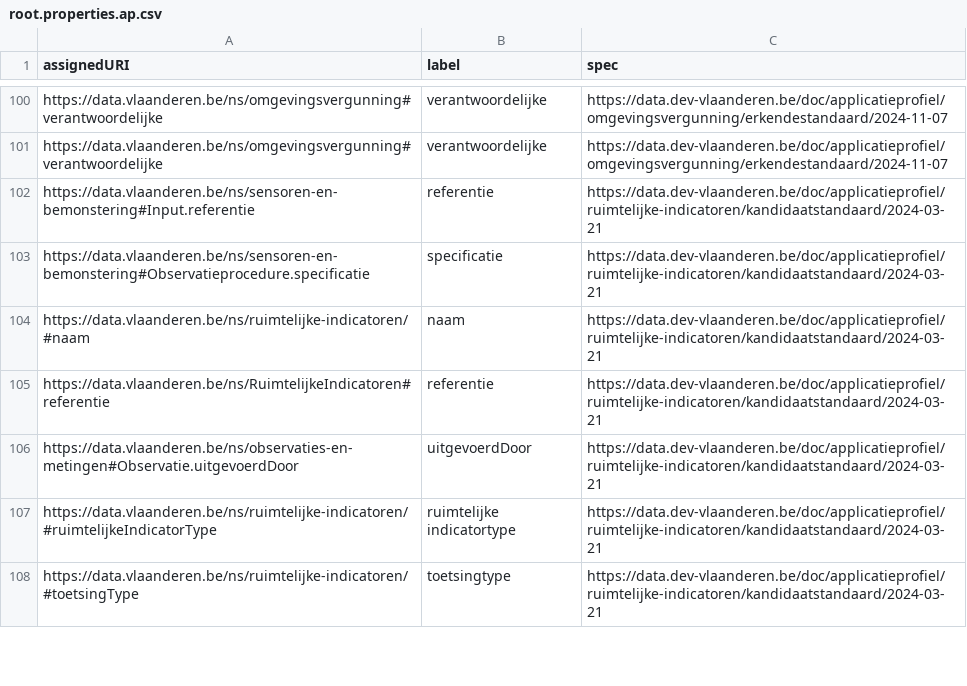
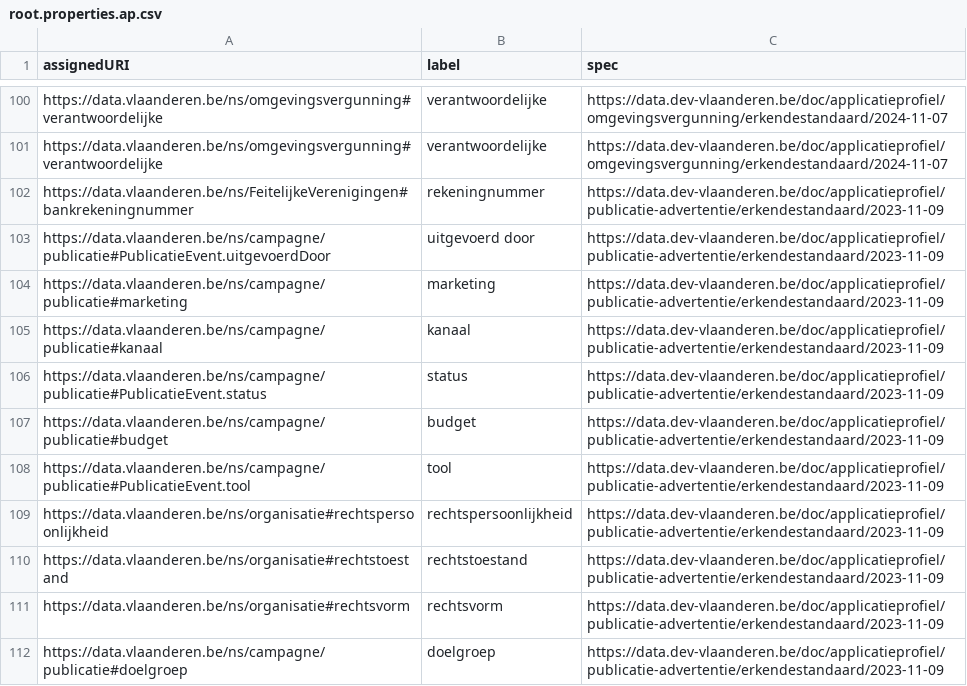
Before and after one commit to Informatievlaanderen/data.vlaanderen.be-statistics, a CSV file: root.properties.ap.csv, drawn as a sheet; only a part is shown, gaps mark what is left out; the shorter side is filled out with more unchanged rows; the diff covers the shown part only; the diff names each change by its address in the sheet, - before the commit and + after, or states it on an @@ line.

```diff
--- a/root.properties.ap.csv
+++ b/root.properties.ap.csv
+row 102: https://data.vlaanderen.be/ns/FeitelijkeVerenigingen#bankrekeningnummer | rekeningnummer | https://data.dev-vlaanderen.be/doc/applicatieprofiel/publicatie-advertentie/erkendestandaard/2023-11-09
+row 103: https://data.vlaanderen.be/ns/campagne/publicatie#PublicatieEvent.uitgevoerdDoor | uitgevoerd door | https://data.dev-vlaanderen.be/doc/applicatieprofiel/publicatie-advertentie/erkendestandaard/2023-11-09
+row 104: https://data.vlaanderen.be/ns/campagne/publicatie#marketing | marketing | https://data.dev-vlaanderen.be/doc/applicatieprofiel/publicatie-advertentie/erkendestandaard/2023-11-09
+row 105: https://data.vlaanderen.be/ns/campagne/publicatie#kanaal | kanaal | https://data.dev-vlaanderen.be/doc/applicatieprofiel/publicatie-advertentie/erkendestandaard/2023-11-09
+row 106: https://data.vlaanderen.be/ns/campagne/publicatie#PublicatieEvent.status | status | https://data.dev-vlaanderen.be/doc/applicatieprofiel/publicatie-advertentie/erkendestandaard/2023-11-09
+row 107: https://data.vlaanderen.be/ns/campagne/publicatie#budget | budget | https://data.dev-vlaanderen.be/doc/applicatieprofiel/publicatie-advertentie/erkendestandaard/2023-11-09
+row 108: https://data.vlaanderen.be/ns/campagne/publicatie#PublicatieEvent.tool | tool | https://data.dev-vlaanderen.be/doc/applicatieprofiel/publicatie-advertentie/erkendestandaard/2023-11-09
+row 109: https://data.vlaanderen.be/ns/organisatie#rechtspersoonlijkheid | rechtspersoonlijkheid | https://data.dev-vlaanderen.be/doc/applicatieprofiel/publicatie-advertentie/erkendestandaard/2023-11-09
+row 110: https://data.vlaanderen.be/ns/organisatie#rechtstoestand | rechtstoestand | https://data.dev-vlaanderen.be/doc/applicatieprofiel/publicatie-advertentie/erkendestandaard/2023-11-09
+row 111: https://data.vlaanderen.be/ns/organisatie#rechtsvorm | rechtsvorm | https://data.dev-vlaanderen.be/doc/applicatieprofiel/publicatie-advertentie/erkendestandaard/2023-11-09
+row 112: https://data.vlaanderen.be/ns/campagne/publicatie#doelgroep | doelgroep | https://data.dev-vlaanderen.be/doc/applicatieprofiel/publicatie-advertentie/erkendestandaard/2023-11-09
```
Also changed, not shown: 10 added rows elsewhere in this file, root.classes.ap.csv, root.classes.voc.csv, 38 other files.
